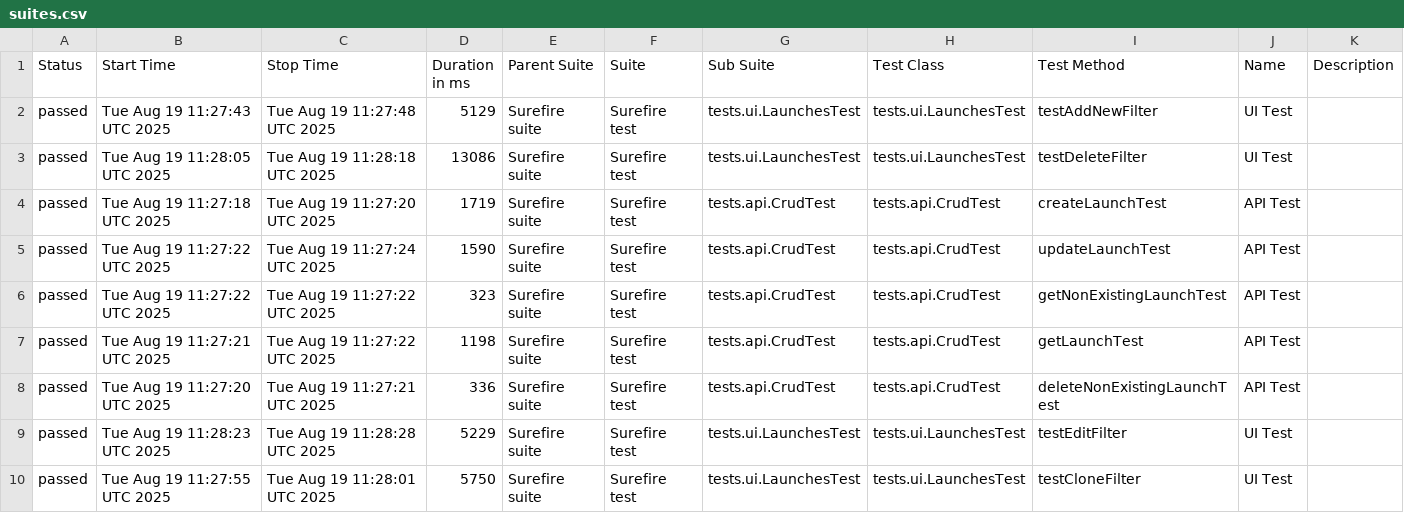
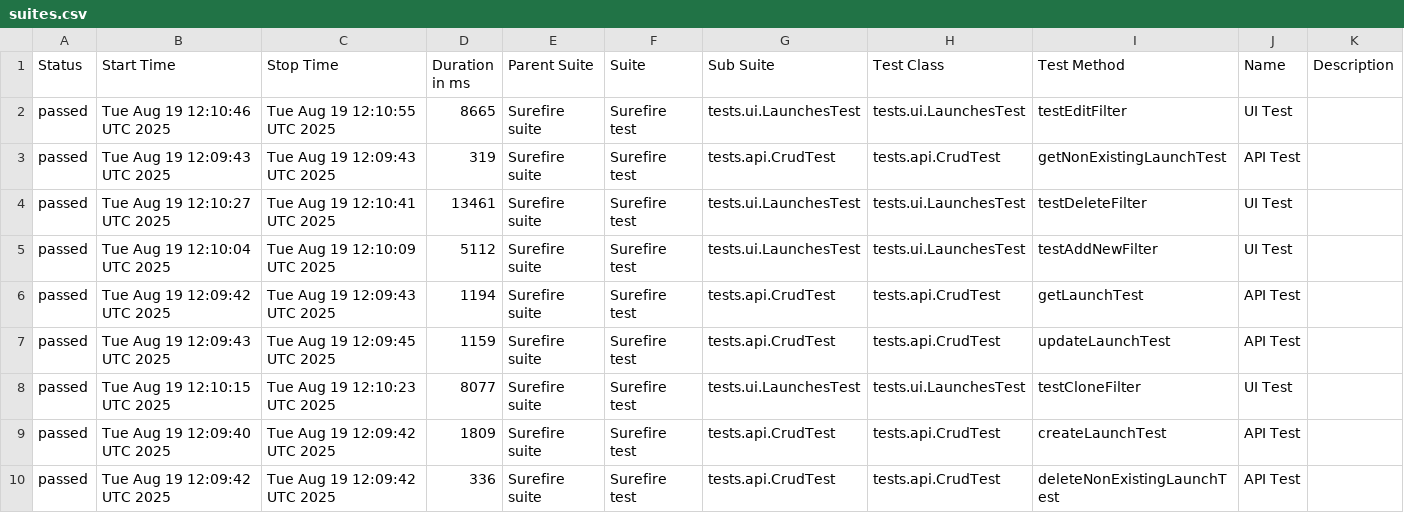
Before and after one commit to Solosnyuk/report-portal-Selenide-Test, a CSV file: data/suites.csv, drawn as a sheet.

```diff
--- a/data/suites.csv
+++ b/data/suites.csv
@@ -1,10 +1,10 @@
 "Status","Start Time","Stop Time","Duration in ms","Parent Suite","Suite","Sub Suite","Test Class","Test Method","Name","Description"
-"passed","Tue Aug 19 11:27:43 UTC 2025","Tue Aug 19 11:27:48 UTC 2025","5129","Surefire suite","Surefire test","tests.ui.LaunchesTest","tests.ui.LaunchesTest","testAddNewFilter","UI Test",""
-"passed","Tue Aug 19 11:28:05 UTC 2025","Tue Aug 19 11:28:18 UTC 2025","13086","Surefire suite","Surefire test","tests.ui.LaunchesTest","tests.ui.LaunchesTest","testDeleteFilter","UI Test",""
-"passed","Tue Aug 19 11:27:18 UTC 2025","Tue Aug 19 11:27:20 UTC 2025","1719","Surefire suite","Surefire test","tests.api.CrudTest","tests.api.CrudTest","createLaunchTest","API Test",""
-"passed","Tue Aug 19 11:27:22 UTC 2025","Tue Aug 19 11:27:24 UTC 2025","1590","Surefire suite","Surefire test","tests.api.CrudTest","tests.api.CrudTest","updateLaunchTest","API Test",""
-"passed","Tue Aug 19 11:27:22 UTC 2025","Tue Aug 19 11:27:22 UTC 2025","323","Surefire suite","Surefire test","tests.api.CrudTest","tests.api.CrudTest","getNonExistingLaunchTest","API Test",""
-"passed","Tue Aug 19 11:27:21 UTC 2025","Tue Aug 19 11:27:22 UTC 2025","1198","Surefire suite","Surefire test","tests.api.CrudTest","tests.api.CrudTest","getLaunchTest","API Test",""
-"passed","Tue Aug 19 11:27:20 UTC 2025","Tue Aug 19 11:27:21 UTC 2025","336","Surefire suite","Surefire test","tests.api.CrudTest","tests.api.CrudTest","deleteNonExistingLaunchTest","API Test",""
-"passed","Tue Aug 19 11:28:23 UTC 2025","Tue Aug 19 11:28:28 UTC 2025","5229","Surefire suite","Surefire test","tests.ui.LaunchesTest","tests.ui.LaunchesTest","testEditFilter","UI Test",""
-"passed","Tue Aug 19 11:27:55 UTC 2025","Tue Aug 19 11:28:01 UTC 2025","5750","Surefire suite","Surefire test","tests.ui.LaunchesTest","tests.ui.LaunchesTest","testCloneFilter","UI Test",""
+"passed","Tue Aug 19 12:10:46 UTC 2025","Tue Aug 19 12:10:55 UTC 2025","8665","Surefire suite","Surefire test","tests.ui.LaunchesTest","tests.ui.LaunchesTest","testEditFilter","UI Test",""
+"passed","Tue Aug 19 12:09:43 UTC 2025","Tue Aug 19 12:09:43 UTC 2025","319","Surefire suite","Surefire test","tests.api.CrudTest","tests.api.CrudTest","getNonExistingLaunchTest","API Test",""
+"passed","Tue Aug 19 12:10:27 UTC 2025","Tue Aug 19 12:10:41 UTC 2025","13461","Surefire suite","Surefire test","tests.ui.LaunchesTest","tests.ui.LaunchesTest","testDeleteFilter","UI Test",""
+"passed","Tue Aug 19 12:10:04 UTC 2025","Tue Aug 19 12:10:09 UTC 2025","5112","Surefire suite","Surefire test","tests.ui.LaunchesTest","tests.ui.LaunchesTest","testAddNewFilter","UI Test",""
+"passed","Tue Aug 19 12:09:42 UTC 2025","Tue Aug 19 12:09:43 UTC 2025","1194","Surefire suite","Surefire test","tests.api.CrudTest","tests.api.CrudTest","getLaunchTest","API Test",""
+"passed","Tue Aug 19 12:09:43 UTC 2025","Tue Aug 19 12:09:45 UTC 2025","1159","Surefire suite","Surefire test","tests.api.CrudTest","tests.api.CrudTest","updateLaunchTest","API Test",""
+"passed","Tue Aug 19 12:10:15 UTC 2025","Tue Aug 19 12:10:23 UTC 2025","8077","Surefire suite","Surefire test","tests.ui.LaunchesTest","tests.ui.LaunchesTest","testCloneFilter","UI Test",""
+"passed","Tue Aug 19 12:09:40 UTC 2025","Tue Aug 19 12:09:42 UTC 2025","1809","Surefire suite","Surefire test","tests.api.CrudTest","tests.api.CrudTest","createLaunchTest","API Test",""
+"passed","Tue Aug 19 12:09:42 UTC 2025","Tue Aug 19 12:09:42 UTC 2025","336","Surefire suite","Surefire test","tests.api.CrudTest","tests.api.CrudTest","deleteNonExistingLaunchTest","API Test",""
```
Also changed, not shown: data/behaviors.csv, 22 other files.
